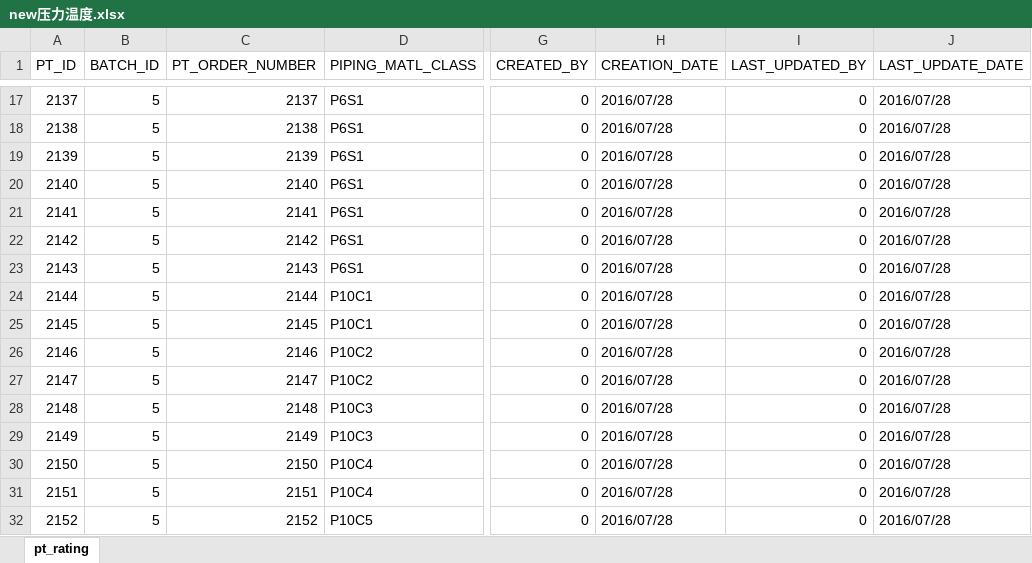
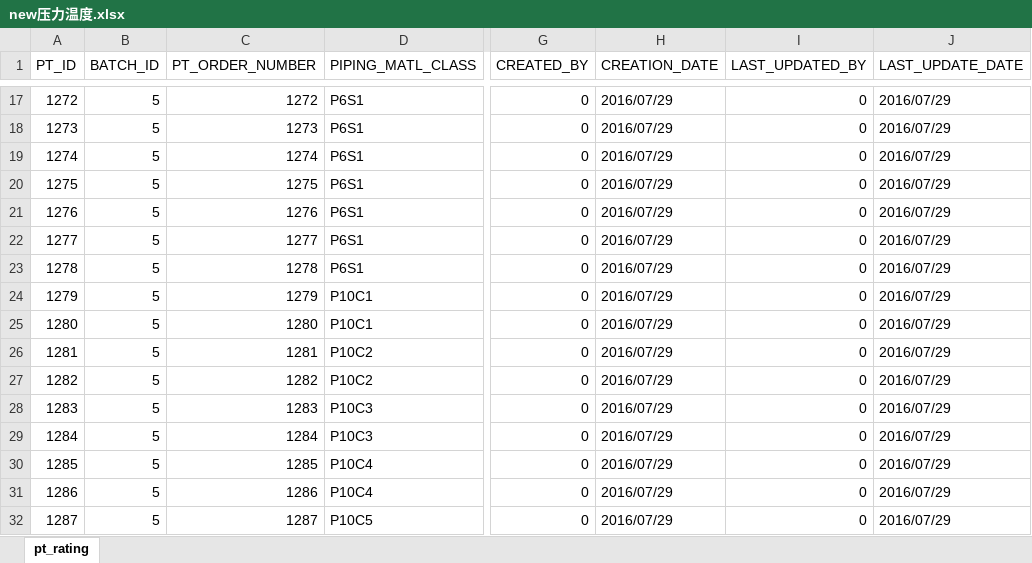
Before and after one commit to songluyi/cqs_load_tool, an Excel workbook: new压力温度.xlsx, sheet pt_rating, drawn as a sheet; only a part is shown, gaps mark what is left out; values as stored, in another font and other column widths than the file's, no borders; the diff covers the shown part only; the diff names each change by its address in the sheet, - before the commit and + after, or states it on an @@ line.

```diff
--- a/new压力温度.xlsx (sheet pt_rating)
+++ b/new压力温度.xlsx (sheet pt_rating)
-A17 (PT_ID): 2137
+A17 (PT_ID): 1272
-C17 (PT_ORDER_NUMBER): 2137
+C17 (PT_ORDER_NUMBER): 1272
-H17:H32 (CREATION_DATE): 2016/07/28
+H17:H32 (CREATION_DATE): 2016/07/29
-J17:J32 (LAST_UPDATE_DATE): 2016/07/28
+J17:J32 (LAST_UPDATE_DATE): 2016/07/29
-A18 (PT_ID): 2138
+A18 (PT_ID): 1273
-C18 (PT_ORDER_NUMBER): 2138
+C18 (PT_ORDER_NUMBER): 1273
-A19 (PT_ID): 2139
+A19 (PT_ID): 1274
-C19 (PT_ORDER_NUMBER): 2139
+C19 (PT_ORDER_NUMBER): 1274
-A20 (PT_ID): 2140
+A20 (PT_ID): 1275
-C20 (PT_ORDER_NUMBER): 2140
+C20 (PT_ORDER_NUMBER): 1275
-A21 (PT_ID): 2141
+A21 (PT_ID): 1276
-C21 (PT_ORDER_NUMBER): 2141
+C21 (PT_ORDER_NUMBER): 1276
-A22 (PT_ID): 2142
+A22 (PT_ID): 1277
-C22 (PT_ORDER_NUMBER): 2142
+C22 (PT_ORDER_NUMBER): 1277
-A23 (PT_ID): 2143
+A23 (PT_ID): 1278
-C23 (PT_ORDER_NUMBER): 2143
+C23 (PT_ORDER_NUMBER): 1278
-A24 (PT_ID): 2144
+A24 (PT_ID): 1279
-C24 (PT_ORDER_NUMBER): 2144
+C24 (PT_ORDER_NUMBER): 1279
-A25 (PT_ID): 2145
+A25 (PT_ID): 1280
-C25 (PT_ORDER_NUMBER): 2145
+C25 (PT_ORDER_NUMBER): 1280
-A26 (PT_ID): 2146
+A26 (PT_ID): 1281
-C26 (PT_ORDER_NUMBER): 2146
+C26 (PT_ORDER_NUMBER): 1281
-A27 (PT_ID): 2147
+A27 (PT_ID): 1282
-C27 (PT_ORDER_NUMBER): 2147
+C27 (PT_ORDER_NUMBER): 1282
-A28 (PT_ID): 2148
+A28 (PT_ID): 1283
-C28 (PT_ORDER_NUMBER): 2148
+C28 (PT_ORDER_NUMBER): 1283
-A29 (PT_ID): 2149
+A29 (PT_ID): 1284
-C29 (PT_ORDER_NUMBER): 2149
+C29 (PT_ORDER_NUMBER): 1284
-A30 (PT_ID): 2150
+A30 (PT_ID): 1285
-C30 (PT_ORDER_NUMBER): 2150
+C30 (PT_ORDER_NUMBER): 1285
-A31 (PT_ID): 2151
+A31 (PT_ID): 1286
-C31 (PT_ORDER_NUMBER): 2151
+C31 (PT_ORDER_NUMBER): 1286
-A32 (PT_ID): 2152
+A32 (PT_ID): 1287
-C32 (PT_ORDER_NUMBER): 2152
+C32 (PT_ORDER_NUMBER): 1287
```
Also changed, not shown: 1512 edited cells elsewhere in this sheet, new元件表.xlsx, new管道厚度.xlsx, 13 other files.
